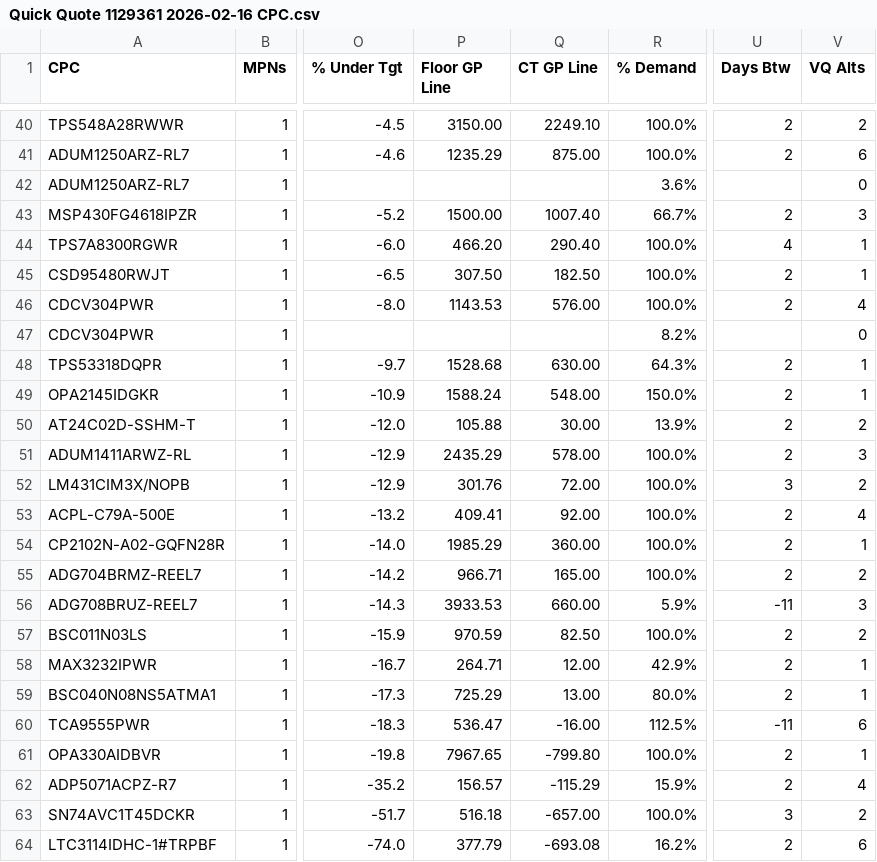
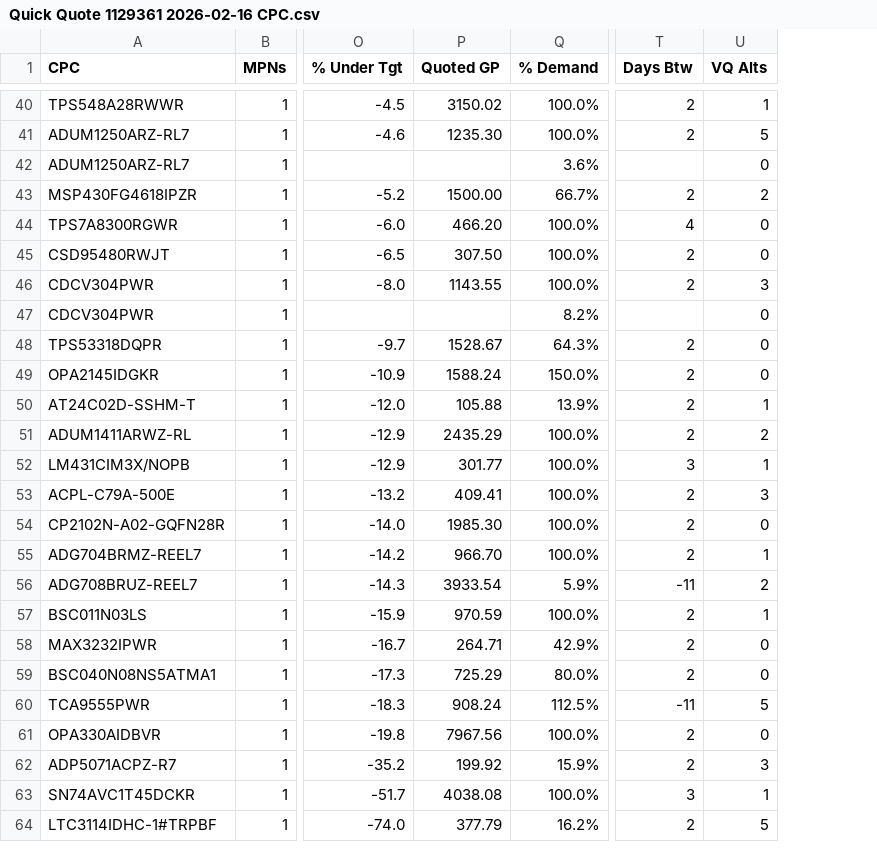
Before and after one commit to AstuteGroup/astute-workinstructions, a CSV file: Trading Analysis/Quick Quote/Quick Quote 1129361 2026-02-16 CPC.csv, drawn as a sheet; only a part is shown, gaps mark what is left out; removed rows and columns are numbered as before the commit, all else as after; the diff covers the shown part only; the diff names each change by its address in the sheet, - before the commit and + after, or states it on an @@ line.

```diff
--- a/Trading Analysis/Quick Quote/Quick Quote 1129361 2026-02-16 CPC.csv
+++ b/Trading Analysis/Quick Quote/Quick Quote 1129361 2026-02-16 CPC.csv
-column Q (CT GP Line), rows 40-64: 2249.10 | 875.00 |  | 1007.40 | 290.40 | 182.50 | 576.00 |  | 630.00 | 548.00 | 30.00 | 578.00 | 72.00 | 92.00 | 360.00 | 165.00 | 660.00 | 82.50 | 12.00 | 13.00 | -16.00 | -799.80 | -115.29 | -657.00 | -693.08
-P1: Floor GP Line
+P1: Quoted GP
-P40 (Quoted GP): 3150.00
+P40 (Quoted GP): 3150.02
-U40 (VQ Alts): 2
+U40 (VQ Alts): 1
-P41 (Quoted GP): 1235.29
+P41 (Quoted GP): 1235.30
-U41 (VQ Alts): 6
+U41 (VQ Alts): 5
-U43 (VQ Alts): 3
+U43 (VQ Alts): 2
-U44:U45 (VQ Alts): 1
+U44:U45 (VQ Alts): 0
-P46 (Quoted GP): 1143.53
+P46 (Quoted GP): 1143.55
-U46 (VQ Alts): 4
+U46 (VQ Alts): 3
-P48 (Quoted GP): 1528.68
+P48 (Quoted GP): 1528.67
-U48:U49 (VQ Alts): 1
+U48:U49 (VQ Alts): 0
-U50 (VQ Alts): 2
+U50 (VQ Alts): 1
-U51 (VQ Alts): 3
+U51 (VQ Alts): 2
-P52 (Quoted GP): 301.76
+P52 (Quoted GP): 301.77
-U52 (VQ Alts): 2
+U52 (VQ Alts): 1
-U53 (VQ Alts): 4
+U53 (VQ Alts): 3
-P54 (Quoted GP): 1985.29
+P54 (Quoted GP): 1985.30
-U54 (VQ Alts): 1
+U54 (VQ Alts): 0
-P55 (Quoted GP): 966.71
+P55 (Quoted GP): 966.70
-U55 (VQ Alts): 2
+U55 (VQ Alts): 1
-P56 (Quoted GP): 3933.53
+P56 (Quoted GP): 3933.54
-U56 (VQ Alts): 3
+U56 (VQ Alts): 2
-U57 (VQ Alts): 2
+U57 (VQ Alts): 1
-U58:U59 (VQ Alts): 1
+U58:U59 (VQ Alts): 0
-P60 (Quoted GP): 536.47
+P60 (Quoted GP): 908.24
-U60 (VQ Alts): 6
+U60 (VQ Alts): 5
-P61 (Quoted GP): 7967.65
+P61 (Quoted GP): 7967.56
-U61 (VQ Alts): 1
+U61 (VQ Alts): 0
-P62 (Quoted GP): 156.57
+P62 (Quoted GP): 199.92
-U62 (VQ Alts): 4
+U62 (VQ Alts): 3
-P63 (Quoted GP): 516.18
+P63 (Quoted GP): 4038.08
-U63 (VQ Alts): 2
+U63 (VQ Alts): 1
-U64 (VQ Alts): 6
+U64 (VQ Alts): 5
```
Also changed, not shown: 83 edited cells elsewhere in this file, Trading Analysis/Quick Quote/Quick Quote 1129467 2026-02-16 CPC.csv.
